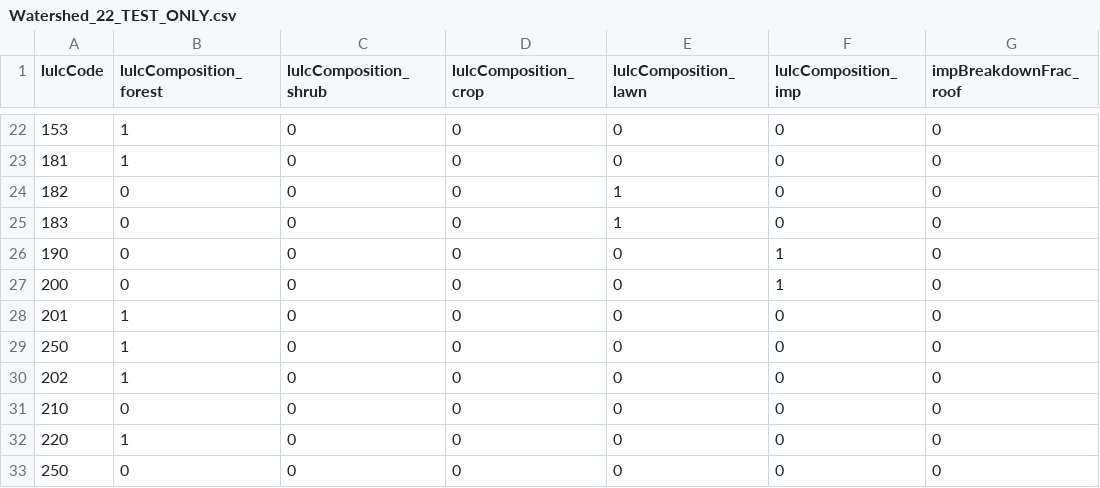
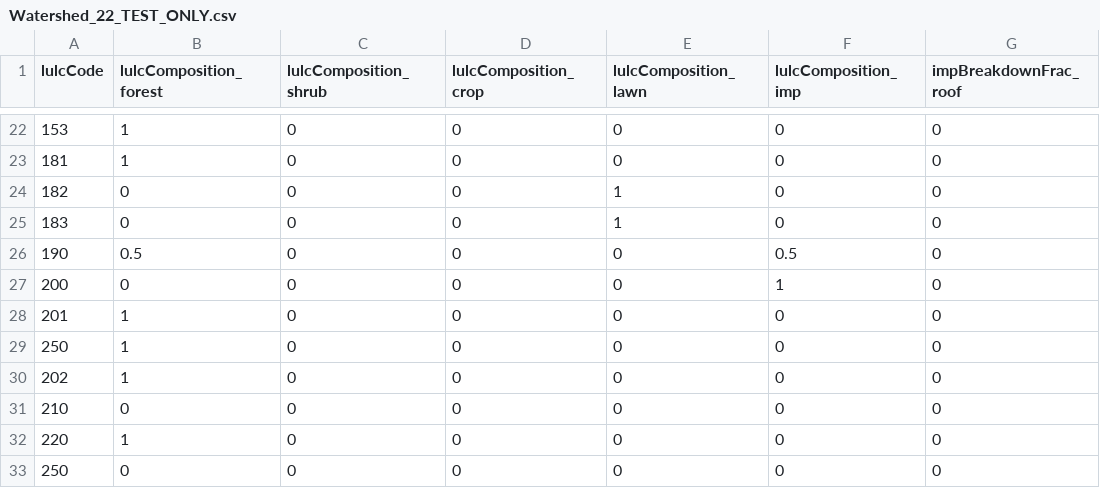
Before and after one commit to tejendra160/GIS2RHESSys, a CSV file: Watershed_22_TEST_ONLY.csv, drawn as a sheet; only a part is shown, gaps mark what is left out; the diff names each change by its address in the sheet, - before the commit and + after, or states it on an @@ line.

Commit message:
Update Watershed_22_TEST_ONLY.csv

```diff
--- a/Watershed_22_TEST_ONLY.csv
+++ b/Watershed_22_TEST_ONLY.csv
-B26 (lulcComposition_forest): 0
+B26 (lulcComposition_forest): 0.5
-F26 (lulcComposition_imp): 1
+F26 (lulcComposition_imp): 0.5
```
